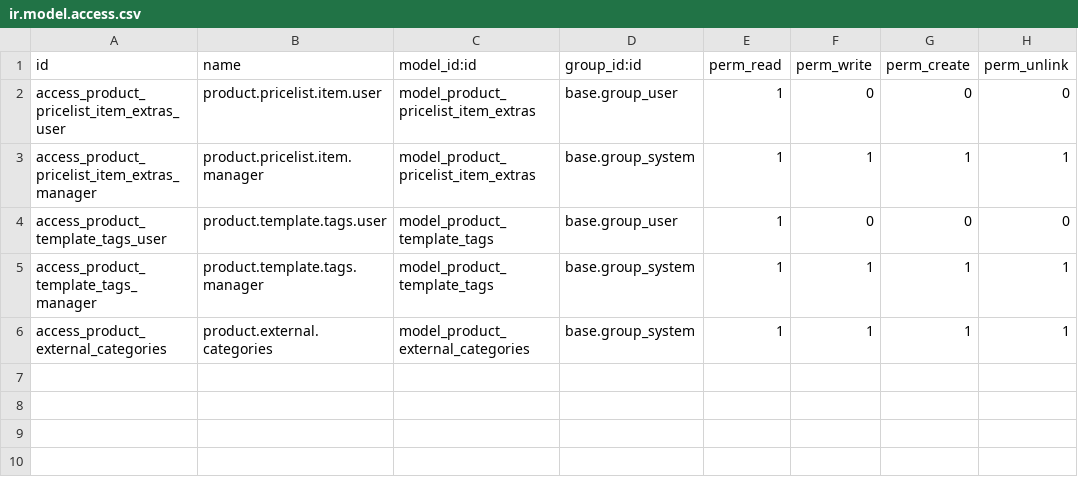
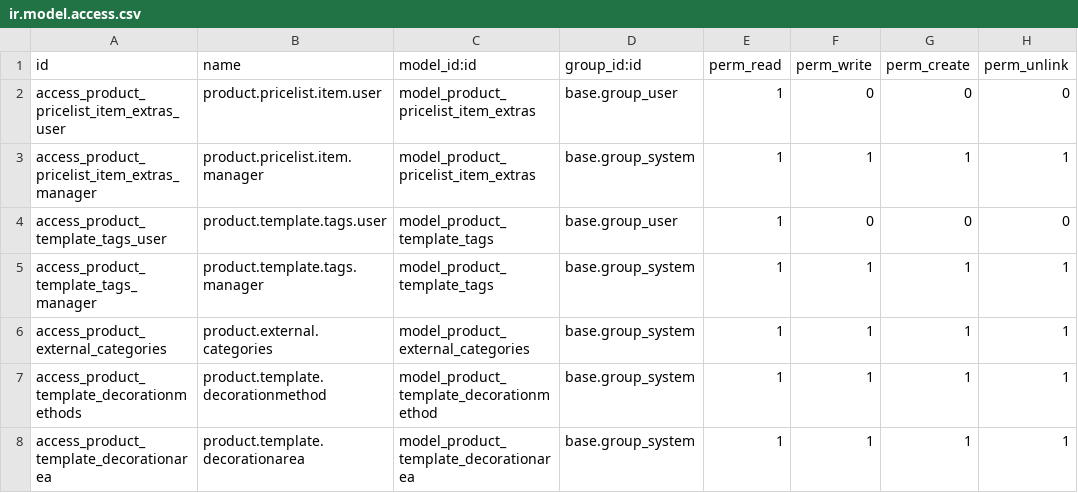
Before and after one commit to TheMagnetGroup/tmg-odoo, a CSV file: tmg_product/security/ir.model.access.csv, drawn as a sheet; the diff names each change by its address in the sheet, - before the commit and + after, or states it on an @@ line.

```diff
--- a/tmg_product/security/ir.model.access.csv
+++ b/tmg_product/security/ir.model.access.csv
+row 7: access_product_template_decorationmethods | product.template.decorationmethod | model_product_template_decorationmethod | base.group_system | 1 | 1 | 1 | 1
+row 8: access_product_template_decorationarea | product.template.decorationarea | model_product_template_decorationarea | base.group_system | 1 | 1 | 1 | 1
```
Also changed, not shown: 2 other files.
